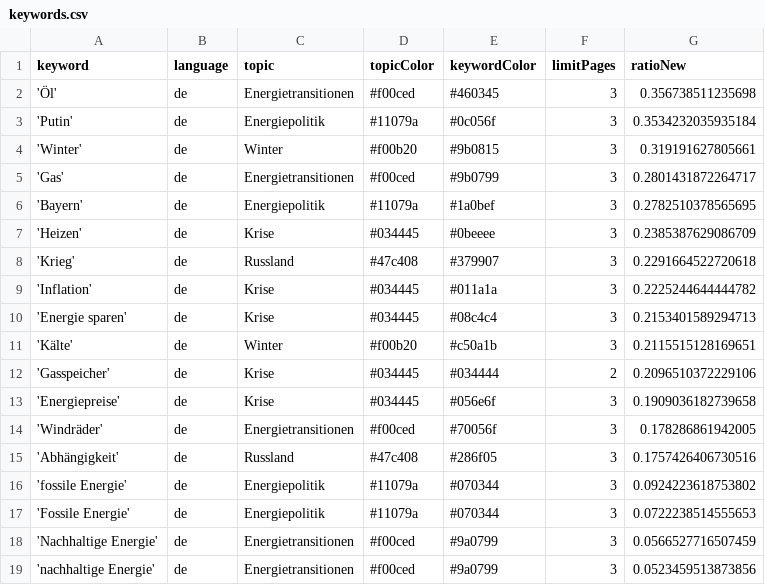
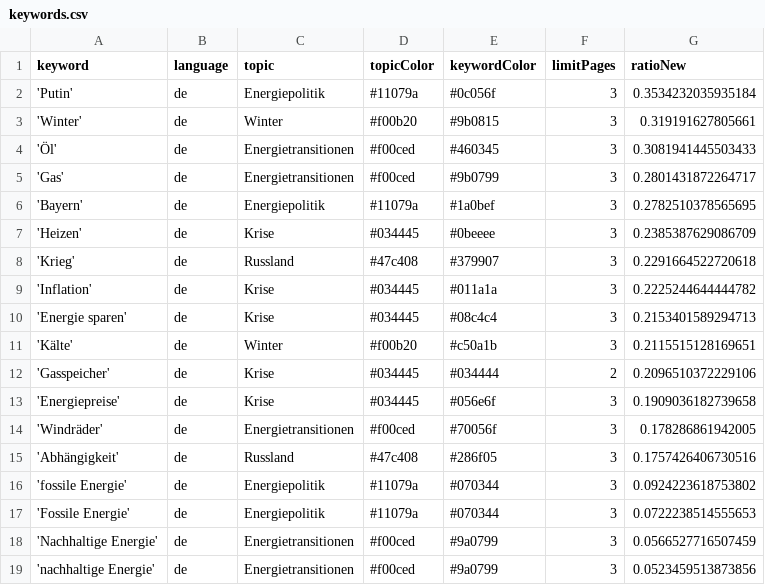
Before and after one commit to JW-news/winterIsComing2, a CSV file: keywords.csv, drawn as a sheet; removed rows and columns are numbered as before the commit, all else as after; the diff names each change by its address in the sheet, - before the commit and + after, or states it on an @@ line.

Commit message:
Commit from GitHub Actions (harvest:0.0)

```diff
--- a/keywords.csv
+++ b/keywords.csv
-row 2: 'Öl' | de | Energietransitionen | #f00ced | #460345 | 3 | 0.356738511235698
+row 4: 'Öl' | de | Energietransitionen | #f00ced | #460345 | 3 | 0.3081941445503433
```
